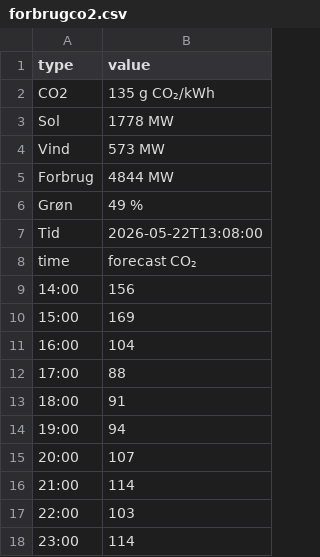
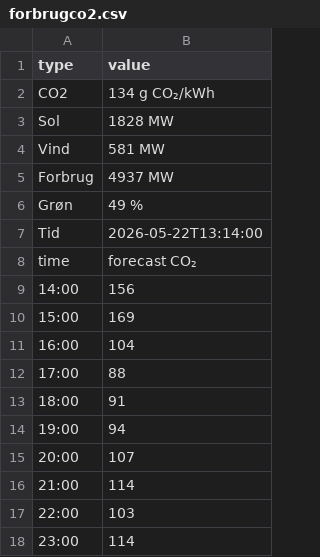
Before and after one commit to TV-2-Vejr/Elpriser, a CSV file: forbrugco2.csv, drawn as a sheet.

```diff
--- a/forbrugco2.csv
+++ b/forbrugco2.csv
@@ -1,8 +1,8 @@
 type,value
-CO2,135 g CO₂/kWh
-Sol,1778 MW
-Vind,573 MW
-Forbrug,4844 MW
+CO2,134 g CO₂/kWh
+Sol,1828 MW
+Vind,581 MW
+Forbrug,4937 MW
 Grøn,49 %
-Tid,2026-05-22T13:08:00
+Tid,2026-05-22T13:14:00
 time,forecast CO₂
```
